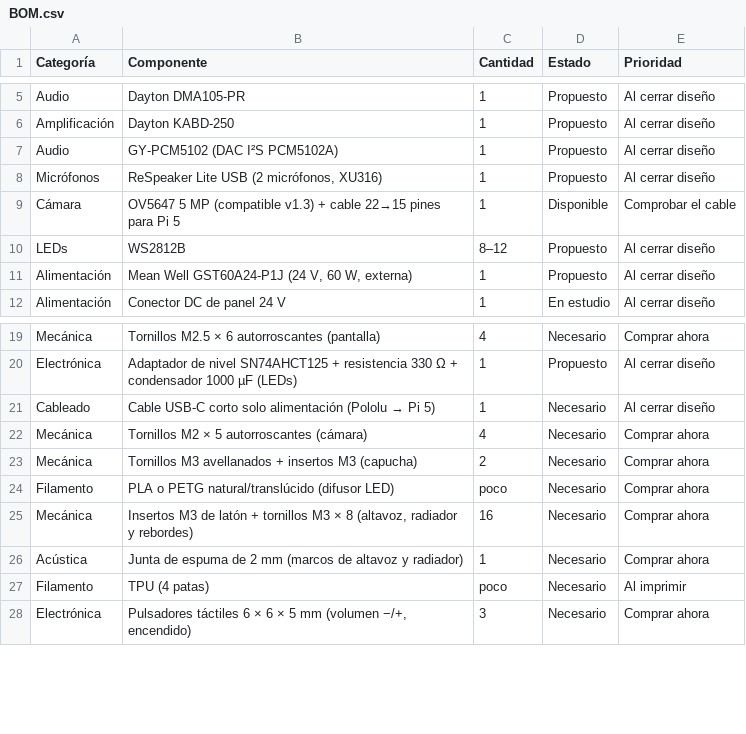
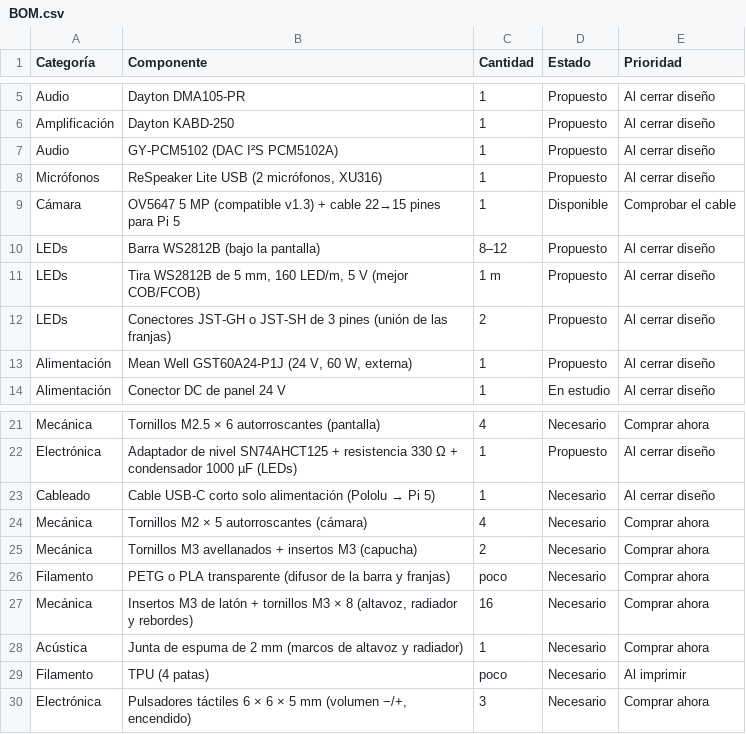
Before and after one commit to PepVentura/Prisma, a CSV file: hardware/BOM.csv, drawn as a sheet; only a part is shown, gaps mark what is left out.

```diff
--- a/hardware/BOM.csv
+++ b/hardware/BOM.csv
@@ -9,3 +9,5 @@ Micrófonos;ReSpeaker Lite USB (2 micrófonos, XU316);1;Propuesto;Al cerrar dise
 Cámara;OV5647 5 MP (compatible v1.3) + cable 22→15 pines para Pi 5;1;Disponible;Comprobar el cable
-LEDs;WS2812B;8–12;Propuesto;Al cerrar diseño
+LEDs;Barra WS2812B (bajo la pantalla);8–12;Propuesto;Al cerrar diseño
+LEDs;Tira WS2812B de 5 mm, 160 LED/m, 5 V (mejor COB/FCOB);1 m;Propuesto;Al cerrar diseño
+LEDs;Conectores JST-GH o JST-SH de 3 pines (unión de las franjas);2;Propuesto;Al cerrar diseño
 Alimentación;Mean Well GST60A24-P1J (24 V, 60 W, externa);1;Propuesto;Al cerrar diseño
@@ -23,3 +25,3 @@ Mecánica;Tornillos M2 × 5 autorroscantes (cámara);4;Necesario;Comprar ahora
 Mecánica;Tornillos M3 avellanados + insertos M3 (capucha);2;Necesario;Comprar ahora
-Filamento;PLA o PETG natural/translúcido (difusor LED);poco;Necesario;Comprar ahora
+Filamento;PETG o PLA transparente (difusor de la barra y franjas);poco;Necesario;Comprar ahora
 Mecánica;Insertos M3 de latón + tornillos M3 × 8 (altavoz, radiador y rebordes);16;Necesario;Comprar ahora
```
Also changed, not shown: 21 other files.
